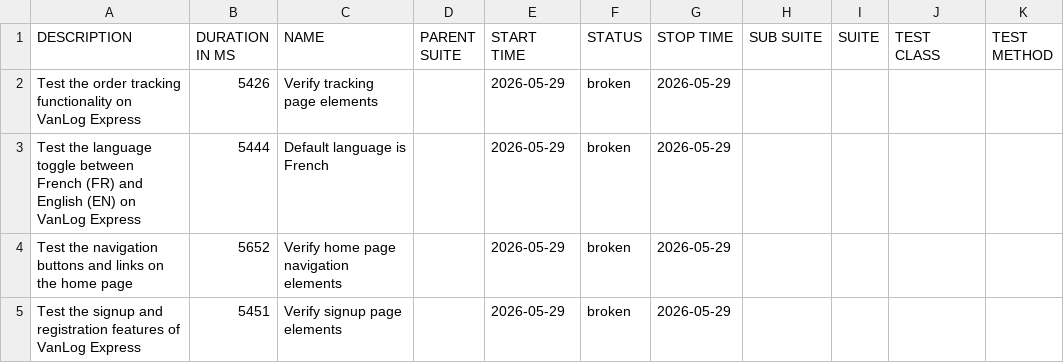
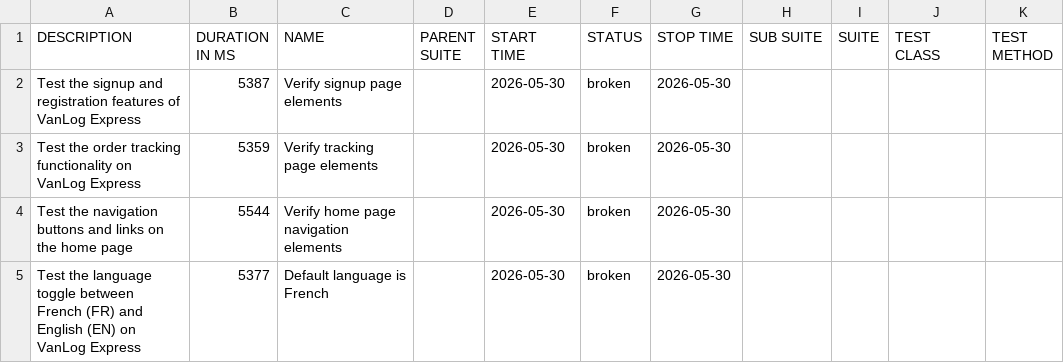
Before and after one commit to Raef211/Automation-vanlog-express, a CSV file: nightly/data/suites.csv, drawn as a sheet.

```diff
--- a/nightly/data/suites.csv
+++ b/nightly/data/suites.csv
@@ -1,5 +1,5 @@
 "DESCRIPTION","DURATION IN MS","NAME","PARENT SUITE","START TIME","STATUS","STOP TIME","SUB SUITE","SUITE","TEST CLASS","TEST METHOD"
-"Test the order tracking functionality on VanLog Express","5426","Verify tracking page elements","","2026-05-29","broken","2026-05-29","","","",""
-"Test the language toggle between French (FR) and English (EN) on VanLog Express","5444","Default language is French","","2026-05-29","broken","2026-05-29","","","",""
-"Test the navigation buttons and links on the home page","5652","Verify home page navigation elements","","2026-05-29","broken","2026-05-29","","","",""
-"Test the signup and registration features of VanLog Express","5451","Verify signup page elements","","2026-05-29","broken","2026-05-29","","","",""
+"Test the signup and registration features of VanLog Express","5387","Verify signup page elements","","2026-05-30","broken","2026-05-30","","","",""
+"Test the order tracking functionality on VanLog Express","5359","Verify tracking page elements","","2026-05-30","broken","2026-05-30","","","",""
+"Test the navigation buttons and links on the home page","5544","Verify home page navigation elements","","2026-05-30","broken","2026-05-30","","","",""
+"Test the language toggle between French (FR) and English (EN) on VanLog Express","5377","Default language is French","","2026-05-30","broken","2026-05-30","","","",""
```
Also changed, not shown: nightly/data/behaviors.csv, 23 other files.
